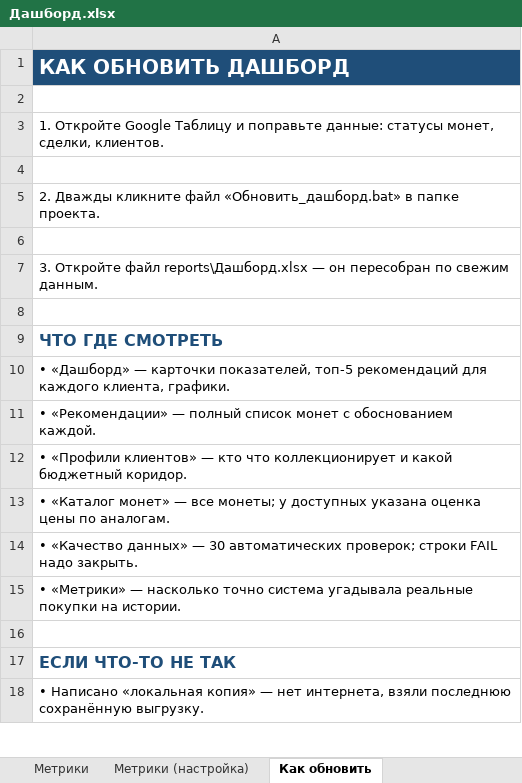
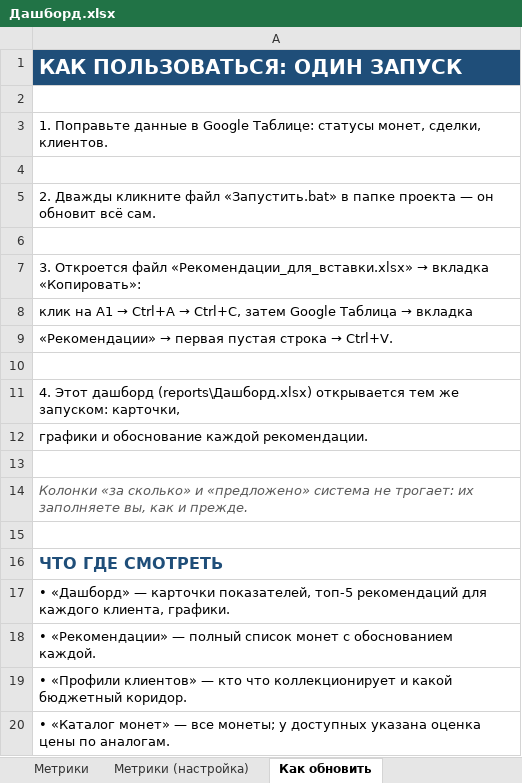
Before and after one commit to NS97NS97/Study, an Excel workbook: reports/Дашборд.xlsx, sheet Как обновить, drawn as a sheet; only a part is shown; the shorter side is filled out with more unchanged rows; values as stored, in another font and other column widths than the file's, no borders; the diff names each change by its address in the sheet, - before the commit and + after, or states it on an @@ line.

Commit message:
Рекомендации во вкладку «Рекомендации» и один запуск без терминала
- recommender/sheet_export.py: reports/Рекомендации_для_вставки.xlsx —
  строки строго под шапку вкладки (gid=115404378): одна строка = предложение
  «монета -> клиенту»; атрибуты монеты (ГП2, княжество, князь, номинал,
  описание, R, вход) копируются из вкладки «Сделки» как есть, пустое остаётся
  пустым; колонки «за сколько» и «предложено» в файл не входят — при вставке
  не затирают ручные отметки
- дозапись в конец: пары «монета + клиент», уже существующие во вкладке,
  исключаются; номер первой пустой строки считается по текущей выгрузке и
  пишется в инструкцию и в консоль
- лист «Как вставить»: пошаговая инструкция, порядок 12 колонок, пометка о
  пустых атрибутах; лист «Копировать»: только данные с A1 (Ctrl+A -> Ctrl+C)
- CLI: флаг --open (открытие результатов) и блок «ГОТОВО. ЧТО ДЕЛАТЬ ДАЛЬШЕ»;
  оркестрация собрана в __main__, удалён дублирующий run_dashboard
- Запустить.bat вместо Обновить_дашборд.bat: один двойной клик — выгрузка,
  расчёт, файл для вставки, дашборд и открытие результатов (ASCII + PYTHONUTF8)
- README и ноутбук: раздел «Как пользоваться: один запуск», таблица соответствия
  требованиям заказчика; ноутбук пересобран (23 ячейки, 0 ошибок)
- .gitignore: временные lock-файлы Excel ~$*.xlsx
- проверено 5 сценариев: вкладка пуста / есть 5 строк / вкладки нет / все пары
  уже вставлены / живая выгрузка

```diff
--- a/reports/Дашборд.xlsx (sheet Как обновить)
+++ b/reports/Дашборд.xlsx (sheet Как обновить)
-A1: КАК ОБНОВИТЬ ДАШБОРД
+A1: КАК ПОЛЬЗОВАТЬСЯ: ОДИН ЗАПУСК
-A3: 1. Откройте Google Таблицу и поправьте данные: статусы монет,…
+A3: 1. Поправьте данные в Google Таблице: статусы монет,…
-A5: …кликните файл «Обновить_дашборд.bat» в папке проекта.
+A5: …кликните файл «Запустить.bat» в папке проекта — он обновит всё сам.
@@ A7: 3. Откройте файл reports\Дашборд.xlsx — он пересобран по свежим данным. → 3. Откроется файл «Рекомендации_для_вставки.xlsx» → вкладка «Копировать»: @@
+row 8: клик на A1 → Ctrl+A → Ctrl+C, затем Google Таблица → вкладка
+row 9: «Рекомендации» → первая пустая строка → Ctrl+V.
+row 10: (empty)
+row 11: 4. Этот дашборд (reports\Дашборд.xlsx) открывается тем же запуском: карточки,
+row 12: графики и обоснование каждой рекомендации.
+row 13: (empty)
+row 14: Колонки «за сколько» и «предложено» система не трогает: их заполняете вы, как и прежде.
```
Also changed, not shown: sheet Дашборд, data/coins.xlsx, reports/recommendations.xlsx, 10 other files.
